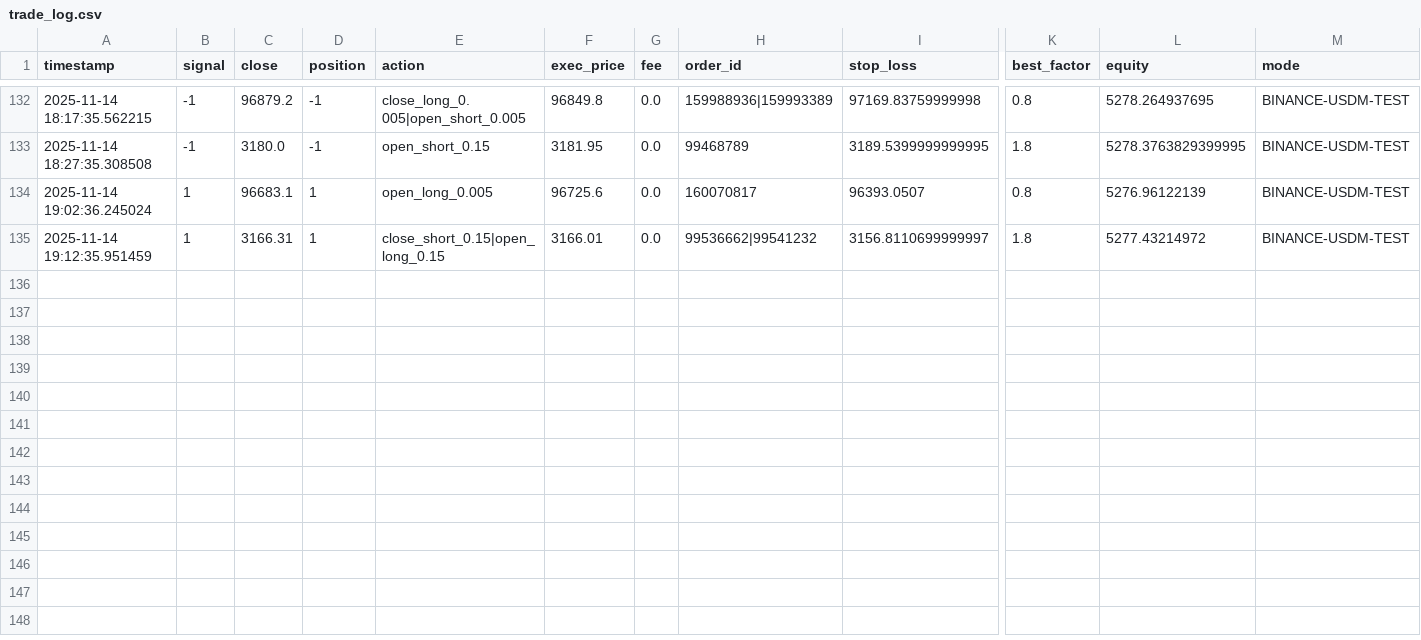
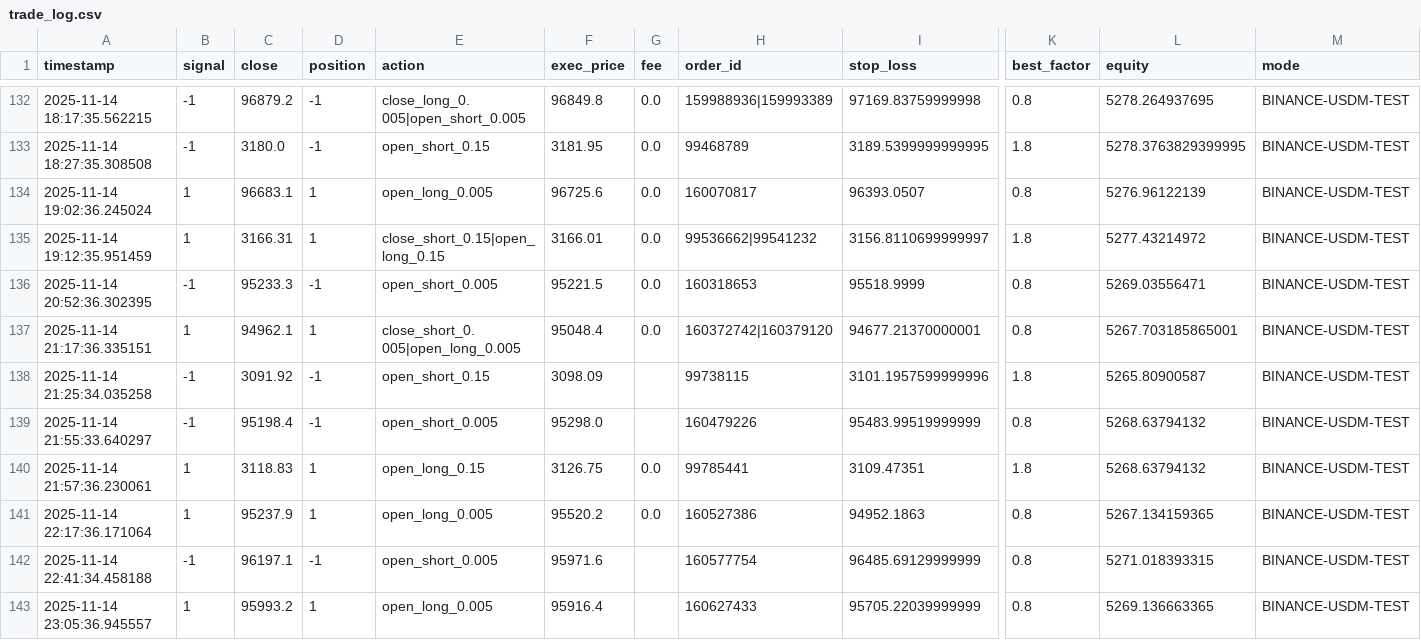
Before and after one commit to sakaili/Quant4BTC, a CSV file: trade_log.csv, drawn as a sheet; only a part is shown, gaps mark what is left out; rows hold the shown columns only; the diff names each change by its address in the sheet, - before the commit and + after, or states it on an @@ line.

```diff
--- a/trade_log.csv
+++ b/trade_log.csv
+row 136: 2025-11-14 20:52:36.302395 | -1 | 95233.3 | -1 | open_short_0.005 | 95221.5 | 0.0 | 160318653 | 95518.9999 | 0.8 | 5269.03556471 | BINANCE-USDM-TEST
+row 137: 2025-11-14 21:17:36.335151 | 1 | 94962.1 | 1 | close_short_0.005|open_long_0.005 | 95048.4 | 0.0 | 160372742|160379120 | 94677.21370000001 | 0.8 | 5267.703185865001 | BINANCE-USDM-TEST
+row 138: 2025-11-14 21:25:34.035258 | -1 | 3091.92 | -1 | open_short_0.15 | 3098.09 |  | 99738115 | 3101.1957599999996 | 1.8 | 5265.80900587 | BINANCE-USDM-TEST
+row 139: 2025-11-14 21:55:33.640297 | -1 | 95198.4 | -1 | open_short_0.005 | 95298.0 |  | 160479226 | 95483.99519999999 | 0.8 | 5268.63794132 | BINANCE-USDM-TEST
+row 140: 2025-11-14 21:57:36.230061 | 1 | 3118.83 | 1 | open_long_0.15 | 3126.75 | 0.0 | 99785441 | 3109.47351 | 1.8 | 5268.63794132 | BINANCE-USDM-TEST
+row 141: 2025-11-14 22:17:36.171064 | 1 | 95237.9 | 1 | open_long_0.005 | 95520.2 | 0.0 | 160527386 | 94952.1863 | 0.8 | 5267.134159365 | BINANCE-USDM-TEST
+row 142: 2025-11-14 22:41:34.458188 | -1 | 96197.1 | -1 | open_short_0.005 | 95971.6 |  | 160577754 | 96485.69129999999 | 0.8 | 5271.018393315 | BINANCE-USDM-TEST
+row 143: 2025-11-14 23:05:36.945557 | 1 | 95993.2 | 1 | open_long_0.005 | 95916.4 |  | 160627433 | 95705.22039999999 | 0.8 | 5269.136663365 | BINANCE-USDM-TEST
```
Also changed, not shown: 2 other files.
